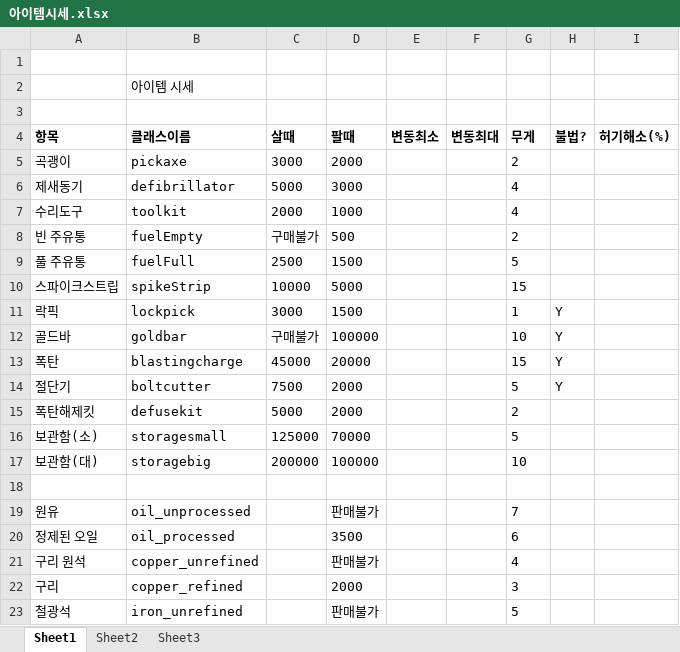
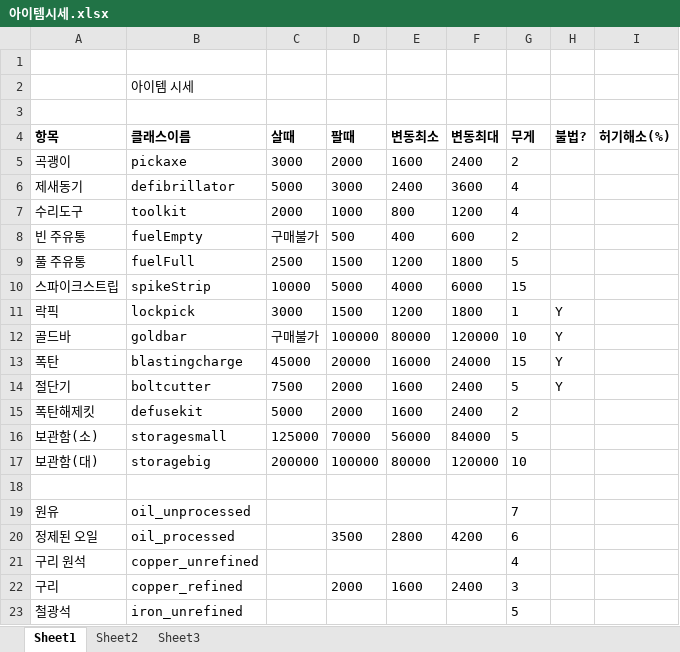
Before and after one commit to HyunsukBaek/Framework, an Excel workbook: meterial/아이템시세.xlsx, sheet Sheet1, drawn as a sheet; only a part is shown; values as stored, in another font and other column widths than the file's, no borders; the diff covers the shown part only; the diff names each change by its address in the sheet, - before the commit and + after, or states it on an @@ line.

Commit message:
변동률 업데이트

```diff
--- a/meterial/아이템시세.xlsx (sheet Sheet1)
+++ b/meterial/아이템시세.xlsx (sheet Sheet1)
-E5 (변동최소): (empty)
+E5 (변동최소): 1600
-F5 (변동최대): (empty)
+F5 (변동최대): 2400
-E6 (변동최소): (empty)
+E6 (변동최소): 2400
-F6 (변동최대): (empty)
+F6 (변동최대): 3600
-E7 (변동최소): (empty)
+E7 (변동최소): 800
-F7 (변동최대): (empty)
+F7 (변동최대): 1200
-E8 (변동최소): (empty)
+E8 (변동최소): 400
-F8 (변동최대): (empty)
+F8 (변동최대): 600
-E9 (변동최소): (empty)
+E9 (변동최소): 1200
-F9 (변동최대): (empty)
+F9 (변동최대): 1800
-E10 (변동최소): (empty)
+E10 (변동최소): 4000
-F10 (변동최대): (empty)
+F10 (변동최대): 6000
-E11 (변동최소): (empty)
+E11 (변동최소): 1200
-F11 (변동최대): (empty)
+F11 (변동최대): 1800
-E12 (변동최소): (empty)
+E12 (변동최소): 80000
-F12 (변동최대): (empty)
+F12 (변동최대): 120000
-E13 (변동최소): (empty)
+E13 (변동최소): 16000
-F13 (변동최대): (empty)
+F13 (변동최대): 24000
-E14:E15 (변동최소): (empty)
+E14:E15 (변동최소): 1600
-F14:F15 (변동최대): (empty)
+F14:F15 (변동최대): 2400
-E16 (변동최소): (empty)
+E16 (변동최소): 56000
-F16 (변동최대): (empty)
+F16 (변동최대): 84000
-E17 (변동최소): (empty)
+E17 (변동최소): 80000
-F17 (변동최대): (empty)
+F17 (변동최대): 120000
-D19 (팔때): 판매불가
+D19 (팔때): (empty)
-E20 (변동최소): (empty)
+E20 (변동최소): 2800
-F20 (변동최대): (empty)
+F20 (변동최대): 4200
-D21 (팔때): 판매불가
+D21 (팔때): (empty)
-E22 (변동최소): (empty)
+E22 (변동최소): 1600
-F22 (변동최대): (empty)
+F22 (변동최대): 2400
-D23 (팔때): 판매불가
+D23 (팔때): (empty)
```
Also changed, not shown: 91 edited cells elsewhere in this sheet.
